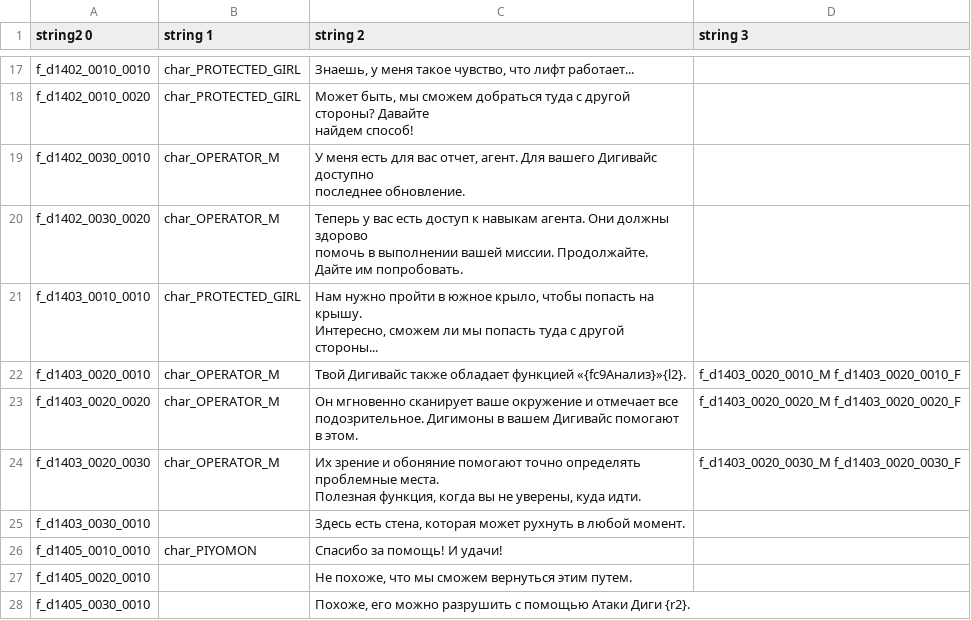
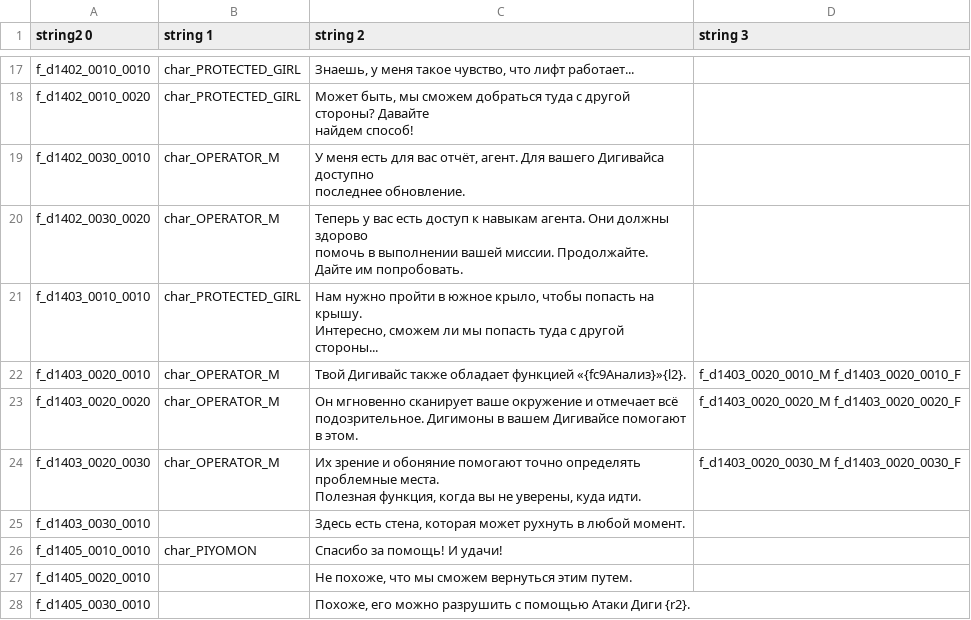
Before and after one commit to AceAsket/Digimon-Story-Time-Stranger-RU, a CSV file: csv/patch_text01/message/d14.mbe/000_Sheet1.csv, drawn as a sheet; only a part is shown, gaps mark what is left out.

```diff
--- a/csv/patch_text01/message/d14.mbe/000_Sheet1.csv
+++ b/csv/patch_text01/message/d14.mbe/000_Sheet1.csv
@@ -29,4 +29,4 @@ f_d1402_0010_0020,char_PROTECTED_GIRL,"Может быть, мы сможем д
 найдем способ!",
-f_d1402_0030_0010,char_OPERATOR_M,"У меня есть для вас отчет, агент. Для вашего Дигивайс доступно
-последнее обновление.",
+f_d1402_0030_0010,char_OPERATOR_M,"У меня есть для вас отчёт, агент. Для вашего Дигивайса доступно
+последнее обновление.",
 f_d1402_0030_0020,char_OPERATOR_M,"Теперь у вас есть доступ к навыкам агента. Они должны здорово
@@ -36,4 +36,4 @@ f_d1403_0010_0010,char_PROTECTED_GIRL,"Нам нужно пройти в южн
 f_d1403_0020_0010,char_OPERATOR_M,Твой Дигивайс также обладает функцией «{fc9Анализ}»{l2}.,f_d1403_0020_0010_M f_d1403_0020_0010_F
-f_d1403_0020_0020,char_OPERATOR_M,"Он мгновенно сканирует ваше окружение и отмечает все
-подозрительное. Дигимоны в вашем Дигивайс помогают в этом.",f_d1403_0020_0020_M f_d1403_0020_0020_F
+f_d1403_0020_0020,char_OPERATOR_M,"Он мгновенно сканирует ваше окружение и отмечает всё
+подозрительное. Дигимоны в вашем Дигивайсе помогают в этом.",f_d1403_0020_0020_M f_d1403_0020_0020_F
 f_d1403_0020_0030,char_OPERATOR_M,"Их зрение и обоняние помогают точно определять проблемные места.
```
Also changed, not shown: csv/patch_text01/message/field_text.mbe/000_Sheet1.csv, csv/patch_text01/message/m050.mbe/000_Sheet1.csv, 10 other files.
